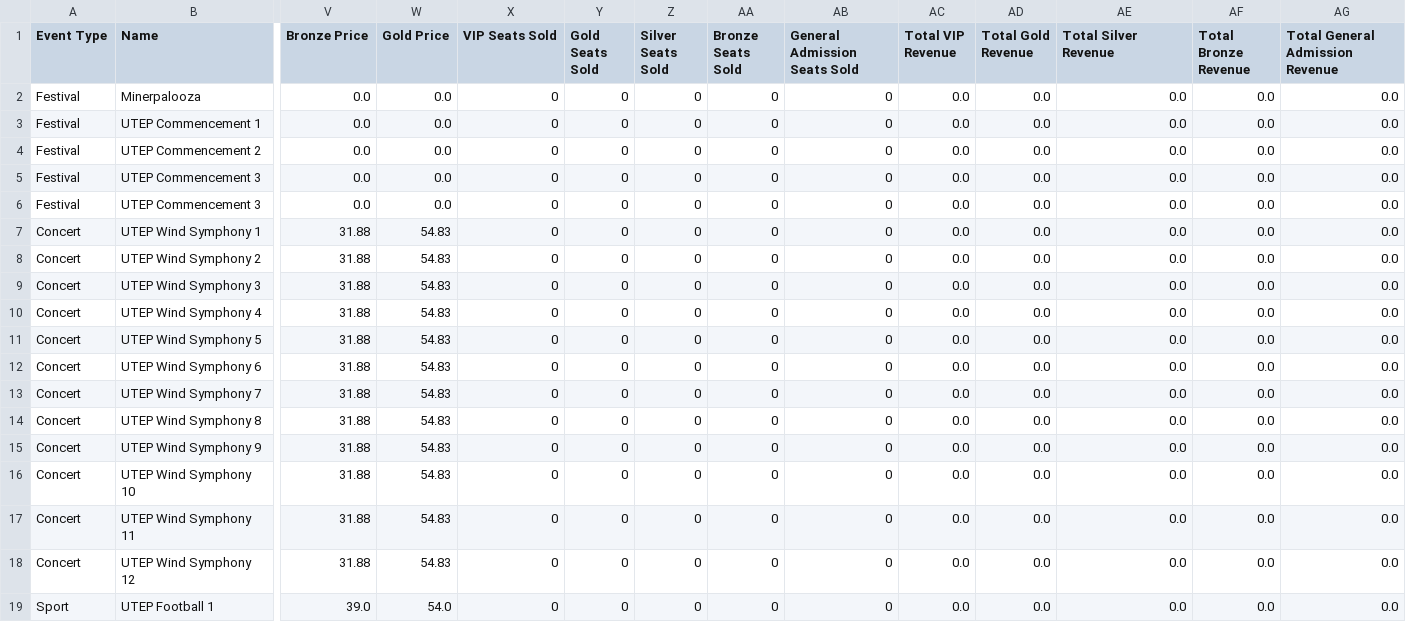
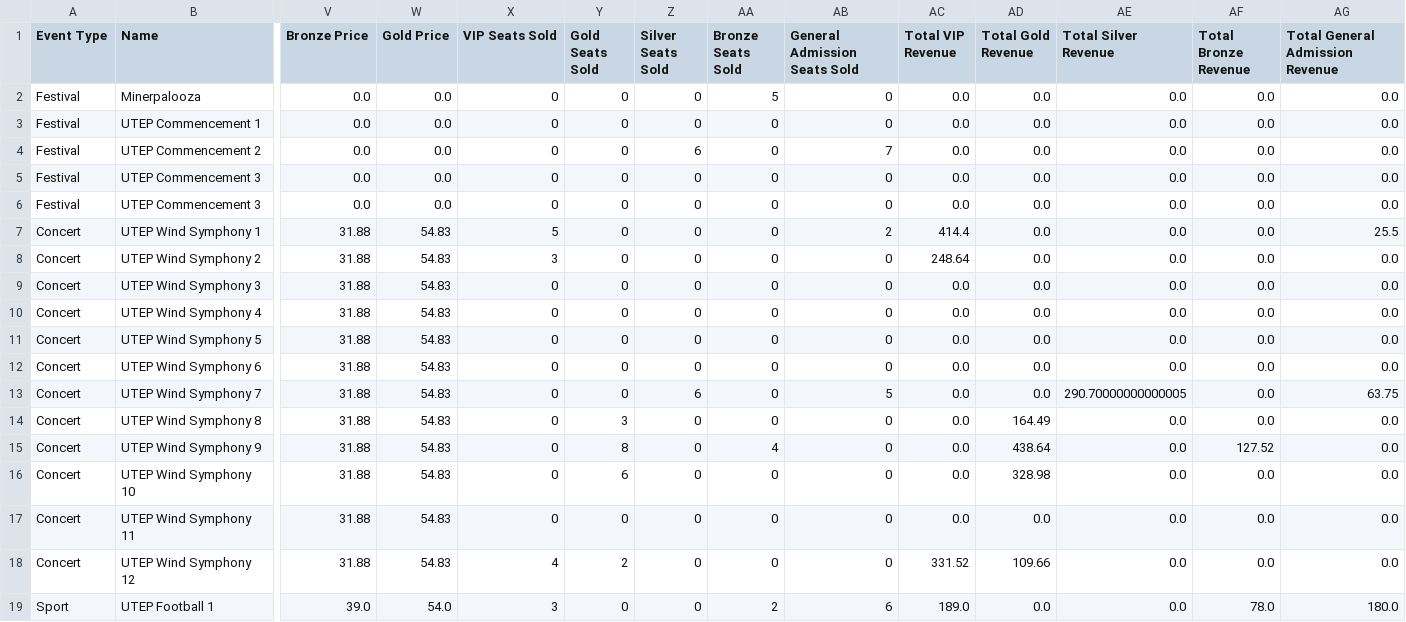
Before and after one commit to mike02ike/AOOP-PA, a CSV file: UpdatedEventListPA3.csv, drawn as a sheet; only a part is shown, gaps mark what is left out; the diff covers the shown part only; the diff names each change by its address in the sheet, - before the commit and + after, or states it on an @@ line.

```diff
--- a/UpdatedEventListPA3.csv
+++ b/UpdatedEventListPA3.csv
-AA2 (Bronze Seats Sold): 0
+AA2 (Bronze Seats Sold): 5
-Z4 (Silver Seats Sold): 0
+Z4 (Silver Seats Sold): 6
-AB4 (General Admission Seats Sold): 0
+AB4 (General Admission Seats Sold): 7
-X7 (VIP Seats Sold): 0
+X7 (VIP Seats Sold): 5
-AB7 (General Admission Seats Sold): 0
+AB7 (General Admission Seats Sold): 2
-AC7 (Total VIP Revenue): 0.0
+AC7 (Total VIP Revenue): 414.4
-AG7 (Total General Admission Revenue): 0.0
+AG7 (Total General Admission Revenue): 25.5
-X8 (VIP Seats Sold): 0
+X8 (VIP Seats Sold): 3
-AC8 (Total VIP Revenue): 0.0
+AC8 (Total VIP Revenue): 248.64
-Z13 (Silver Seats Sold): 0
+Z13 (Silver Seats Sold): 6
-AB13 (General Admission Seats Sold): 0
+AB13 (General Admission Seats Sold): 5
-AE13 (Total Silver Revenue): 0.0
+AE13 (Total Silver Revenue): 290.70000000000005
-AG13 (Total General Admission Revenue): 0.0
+AG13 (Total General Admission Revenue): 63.75
-Y14 (Gold Seats Sold): 0
+Y14 (Gold Seats Sold): 3
-AD14 (Total Gold Revenue): 0.0
+AD14 (Total Gold Revenue): 164.49
-Y15 (Gold Seats Sold): 0
+Y15 (Gold Seats Sold): 8
-AA15 (Bronze Seats Sold): 0
+AA15 (Bronze Seats Sold): 4
-AD15 (Total Gold Revenue): 0.0
+AD15 (Total Gold Revenue): 438.64
-AF15 (Total Bronze Revenue): 0.0
+AF15 (Total Bronze Revenue): 127.52
-Y16 (Gold Seats Sold): 0
+Y16 (Gold Seats Sold): 6
-AD16 (Total Gold Revenue): 0.0
+AD16 (Total Gold Revenue): 328.98
-X18 (VIP Seats Sold): 0
+X18 (VIP Seats Sold): 4
-Y18 (Gold Seats Sold): 0
+Y18 (Gold Seats Sold): 2
-AC18 (Total VIP Revenue): 0.0
+AC18 (Total VIP Revenue): 331.52
-AD18 (Total Gold Revenue): 0.0
+AD18 (Total Gold Revenue): 109.66
-X19 (VIP Seats Sold): 0
+X19 (VIP Seats Sold): 3
-AA19 (Bronze Seats Sold): 0
+AA19 (Bronze Seats Sold): 2
-AB19 (General Admission Seats Sold): 0
+AB19 (General Admission Seats Sold): 6
-AC19 (Total VIP Revenue): 0.0
+AC19 (Total VIP Revenue): 189.0
-AF19 (Total Bronze Revenue): 0.0
+AF19 (Total Bronze Revenue): 78.0
-AG19 (Total General Admission Revenue): 0.0
+AG19 (Total General Admission Revenue): 180.0
```
Also changed, not shown: 98 edited cells elsewhere in this file, UpdatedCustomerListPA3.csv, 1 other file.
